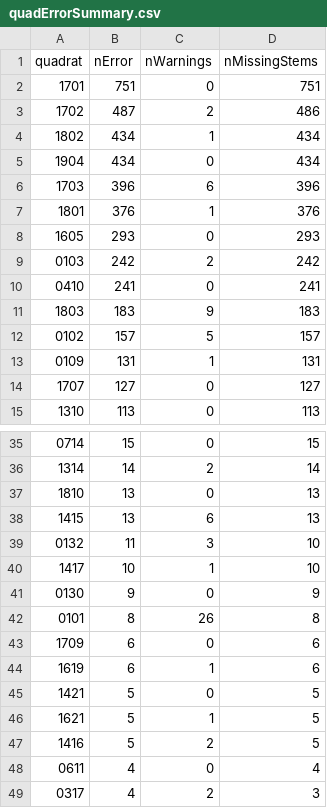
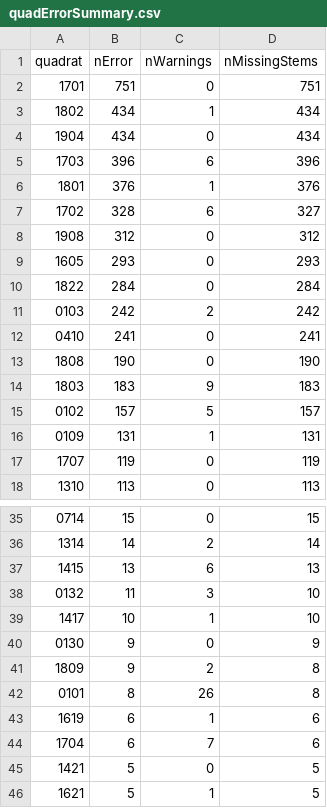
Before and after one commit to SCBI-ForestGEO/2023census, a CSV file: QAQC_reports/quadErrorSummary.csv, drawn as a sheet; only a part is shown, gaps mark what is left out; the shorter side is filled out with more unchanged rows; the diff covers the shown part only.

```diff
--- a/QAQC_reports/quadErrorSummary.csv
+++ b/QAQC_reports/quadErrorSummary.csv
@@ -2,3 +2,2 @@
 "1701",751,0,751
-"1702",487,2,486
 "1802",434,1,434
@@ -7,5 +6,9 @@
 "1801",376,1,376
+"1702",328,6,327
+"1908",312,0,312
 "1605",293,0,293
+"1822",284,0,284
 "0103",242,2,242
 "0410",241,0,241
+"1808",190,0,190
 "1803",183,9,183
@@ -13,3 +16,3 @@
 "0109",131,1,131
-"1707",127,0,127
+"1707",119,0,119
 "1310",113,0,113
@@ -36,3 +36,2 @@
 "1314",14,2,14
-"1810",13,0,13
 "1415",13,6,13
@@ -41,5 +40,6 @@
 "0130",9,0,9
+"1809",9,2,8
 "0101",8,26,8
-"1709",6,0,6
 "1619",6,1,6
+"1704",6,7,6
 "1421",5,0,5
```
Also changed, not shown: 4 added rows and 3 removed rows elsewhere in this file, QAQC_reports/allWarnings.csv, QAQC_reports/quadErrorTable.csv, 7 other files.
